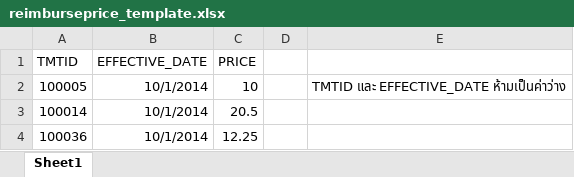
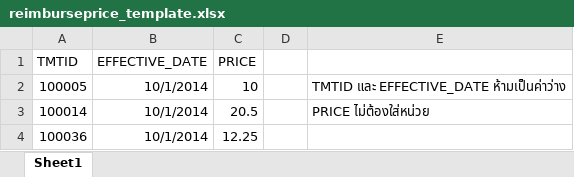
Before and after one commit to piyojangz/drug-catalog, an Excel workbook: src/main/webapp/resources/files/reimburseprice_template.xlsx, sheet Sheet1, drawn as a sheet; values as stored, in another font and other column widths than the file's, no borders; the diff names each change by its address in the sheet, - before the commit and + after, or states it on an @@ line.

Commit message:
add comment for excel template

```diff
--- a/src/main/webapp/resources/files/reimburseprice_template.xlsx (sheet Sheet1)
+++ b/src/main/webapp/resources/files/reimburseprice_template.xlsx (sheet Sheet1)
-E3: (empty)
+E3: PRICE ไม่ต้องใส่หน่วย
```
